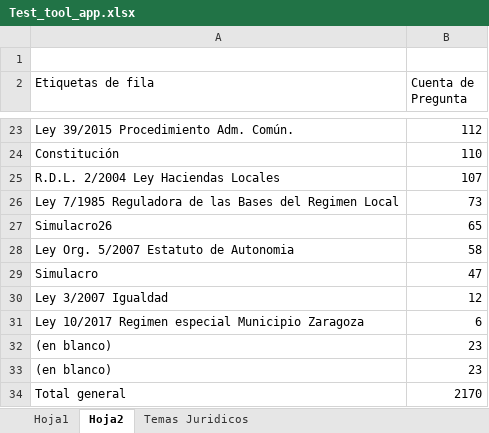
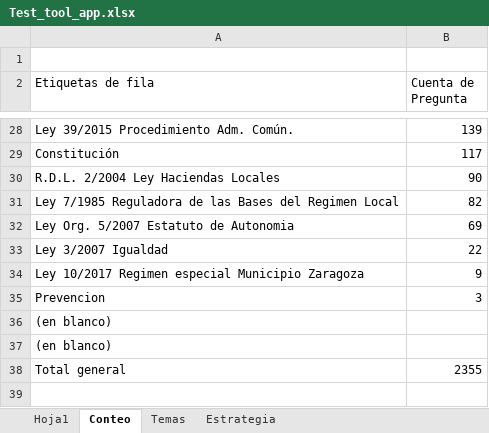
Before and after one commit to n73gold/test_tool_opo_man_poli_zar, an Excel workbook: scripts/Test_tool_app.xlsx, sheet Conteo, drawn as a sheet; only a part is shown, gaps mark what is left out; values as stored, in another font and other column widths than the file's, no borders; removed rows and columns are numbered as before the commit, all else as after; the diff covers the shown part only; the diff names each change by its address in the sheet, - before the commit and + after, or states it on an @@ line.

```diff
--- a/scripts/Test_tool_app.xlsx (sheet Conteo)
+++ b/scripts/Test_tool_app.xlsx (sheet Conteo)
-sheet tab: Hoja2
+sheet tab: Conteo
-sheet tab: Temas Juridicos
+sheet tab: Temas
+sheet tab: Estrategia
-B28 (Cuenta de Pregunta): 112
+B28 (Cuenta de Pregunta): 139
-B29 (Cuenta de Pregunta): 110
+B29 (Cuenta de Pregunta): 117
-B30 (Cuenta de Pregunta): 107
+B30 (Cuenta de Pregunta): 90
-B31 (Cuenta de Pregunta): 73
+B31 (Cuenta de Pregunta): 82
-row 27: Simulacro26 | 65
-B32 (Cuenta de Pregunta): 58
+B32 (Cuenta de Pregunta): 69
-row 29: Simulacro | 47
-B33 (Cuenta de Pregunta): 12
+B33 (Cuenta de Pregunta): 22
-B34 (Cuenta de Pregunta): 6
+B34 (Cuenta de Pregunta): 9
+row 35: Prevencion | 3
-B36:B37 (Cuenta de Pregunta): 23
+B36:B37 (Cuenta de Pregunta): (empty)
-B38 (Cuenta de Pregunta): 2170
+B38 (Cuenta de Pregunta): 2355
```
Also changed, not shown: 12 added rows, 7 removed rows, 9 edited cells and cell formats elsewhere in this sheet, sheet Hoja1, hidden cells, 4 other files.
